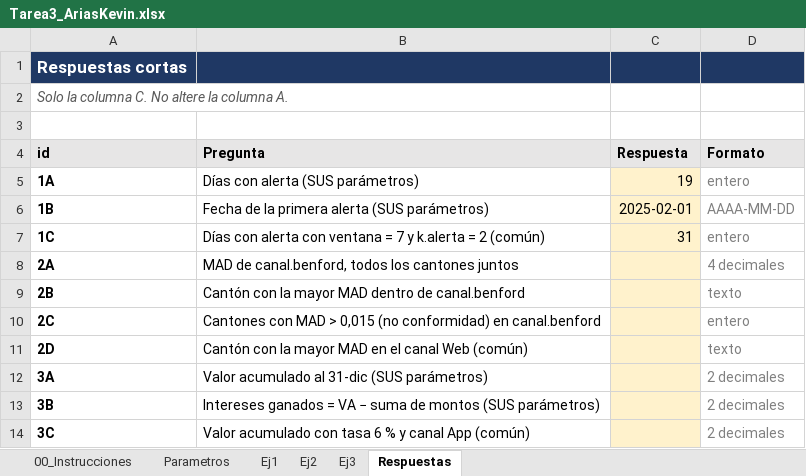
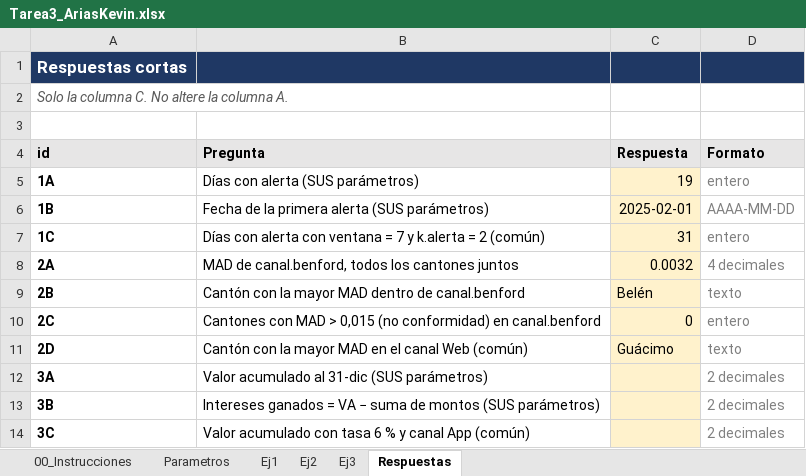
Before and after one commit to KeviinAr15/Tarea3_AriasKevin, an Excel workbook: excel/Tarea3_AriasKevin.xlsx, sheet Respuestas, drawn as a sheet; values as stored, in another font and other column widths than the file's, no borders; the diff names each change by its address in the sheet, - before the commit and + after, or states it on an @@ line.

```diff
--- a/excel/Tarea3_AriasKevin.xlsx (sheet Respuestas)
+++ b/excel/Tarea3_AriasKevin.xlsx (sheet Respuestas)
-C8 (Respuesta): (empty)
+C8 (Respuesta): 0.0032
-C9 (Respuesta): (empty)
+C9 (Respuesta): Belén
-C10 (Respuesta): (empty)
+C10 (Respuesta): 0
-C11 (Respuesta): (empty)
+C11 (Respuesta): Guácimo
```
Also changed, not shown: sheet Ej2.
